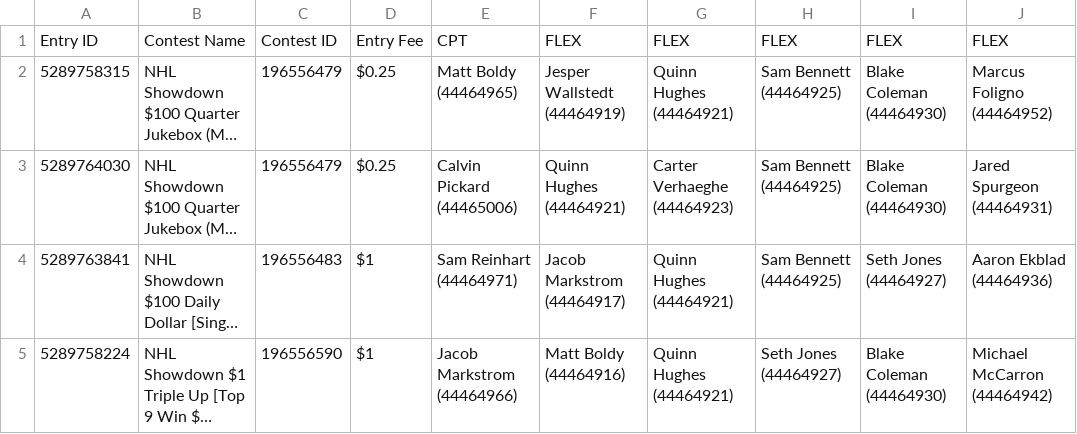
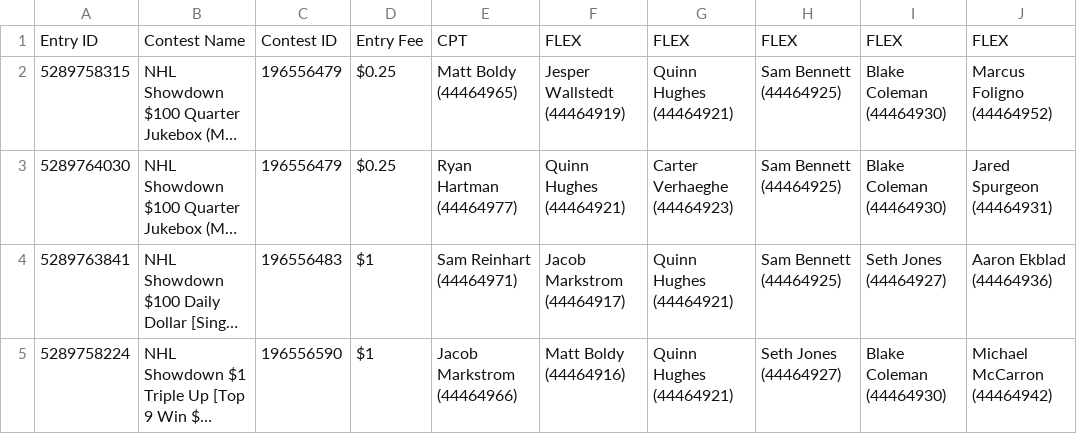
Before and after one commit to bleeski/nhl-dfs, a CSV file: data/entered/showdown-20261010-1261c6b0c5.csv, drawn as a sheet; long unchanged cells end in …; the diff names each change by its address in the sheet, - before the commit and + after, or states it on an @@ line.

```diff
--- a/data/entered/showdown-20261010-1261c6b0c5.csv
+++ b/data/entered/showdown-20261010-1261c6b0c5.csv
-E3: Calvin Pickard (44465006)
+E3: Ryan Hartman (44464977)
```
